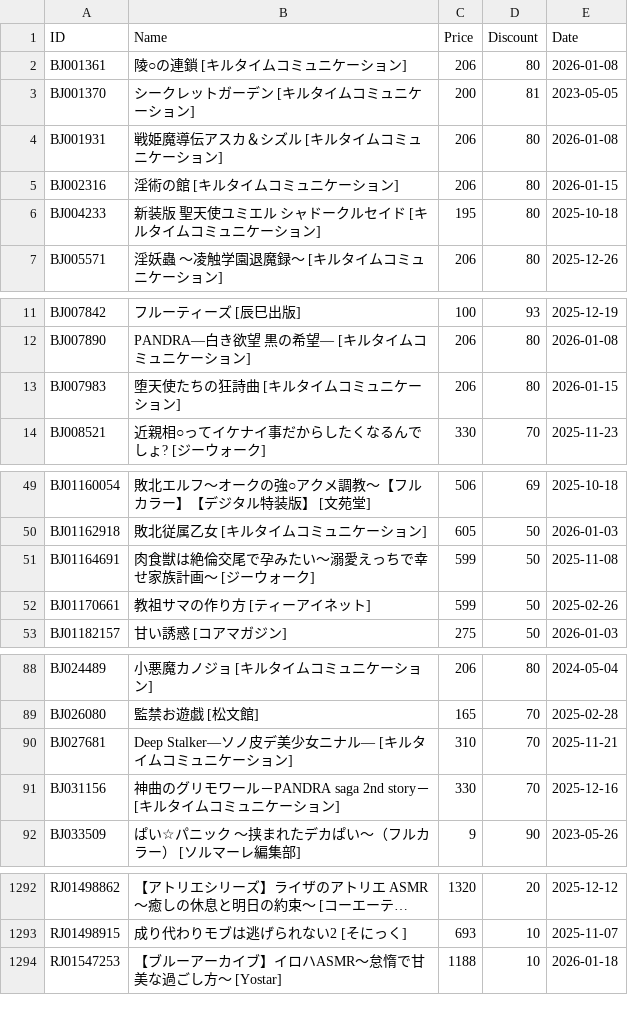
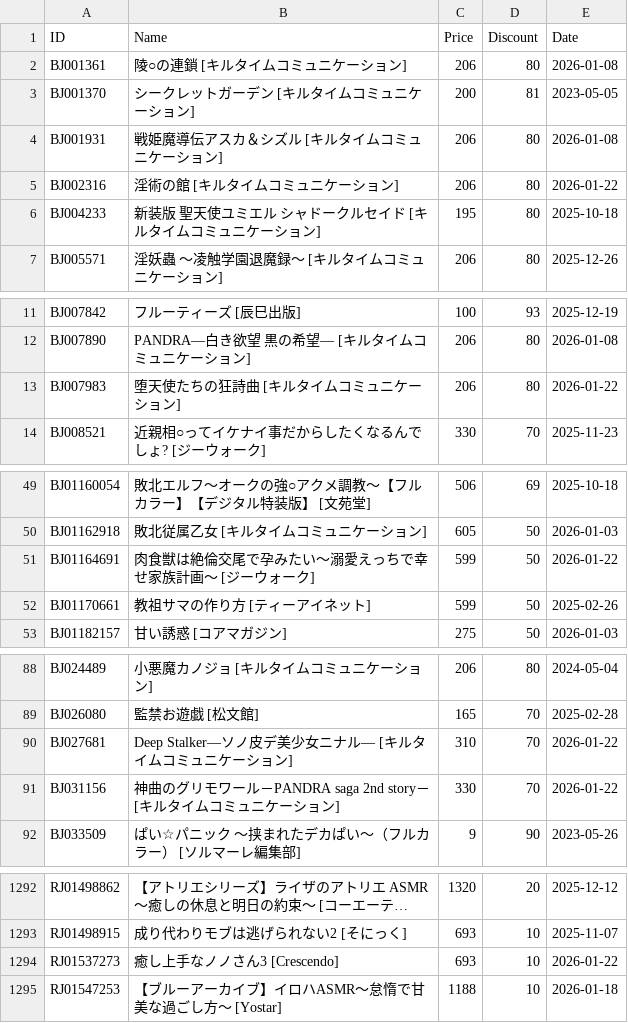
Before and after one commit to imba-tjd/DLWatcher, a CSV file: data.csv, drawn as a sheet; only a part is shown, gaps mark what is left out; long unchanged cells end in …; the diff covers the shown part only; the diff names each change by its address in the sheet, - before the commit and + after, or states it on an @@ line.

```diff
--- a/data.csv
+++ b/data.csv
-E5 (Date): 2026-01-15
+E5 (Date): 2026-01-22
-E13 (Date): 2026-01-15
+E13 (Date): 2026-01-22
-E51 (Date): 2025-11-08
+E51 (Date): 2026-01-22
-E90 (Date): 2025-11-21
+E90 (Date): 2026-01-22
-E91 (Date): 2025-12-16
+E91 (Date): 2026-01-22
+row 1294: RJ01537273 | 癒し上手なノノさん3 [Crescendo] | 693 | 10 | 2026-01-22
```
Also changed, not shown: 32 edited cells elsewhere in this file, 1 other file.
